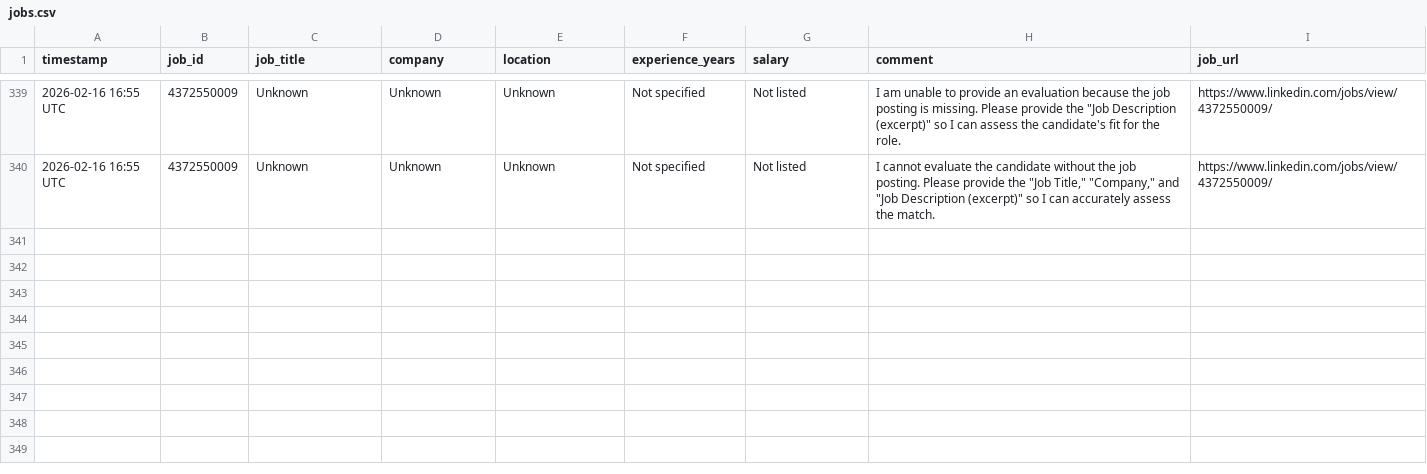
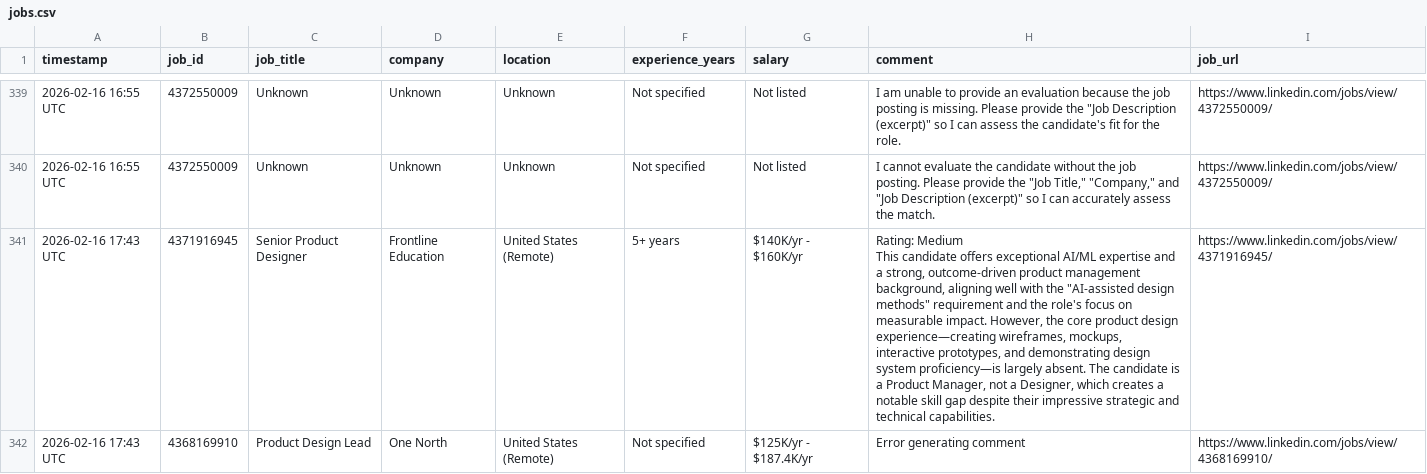
Before and after one commit to emmayisun/linkedin-job-tracker, a CSV file: jobs.csv, drawn as a sheet; only a part is shown, gaps mark what is left out; ↵ is a line break in a cell; the diff covers the shown part only; the diff names each change by its address in the sheet, - before the commit and + after, or states it on an @@ line.

```diff
--- a/jobs.csv
+++ b/jobs.csv
+row 341: 2026-02-16 17:43 UTC | 4371916945 | Senior Product Designer | Frontline Education | United States (Remote) | 5+ years | $140K/yr - $160K/yr | Rating: Medium ↵ This candidate offers exceptional AI/ML expertise and a strong, outcome-driven product management background, aligning well with the "AI-assisted design methods" requirement and the role's focus on measurable impact. However, the core product design experience—creating wireframes, mockups, interactive prototypes, and demonstrating design system proficiency—is largely absent. The candidate is a Product Manager, not a Designer, which creates a notable skill gap despite their impressive strategic and technical capabilities. | https://www.linkedin.com/jobs/view/4371916945/
+row 342: 2026-02-16 17:43 UTC | 4368169910 | Product Design Lead | One North | United States (Remote) | Not specified | $125K/yr - $187.4K/yr | Error generating comment | https://www.linkedin.com/jobs/view/4368169910/
```
Also changed, not shown: 2 added rows elsewhere in this file.
